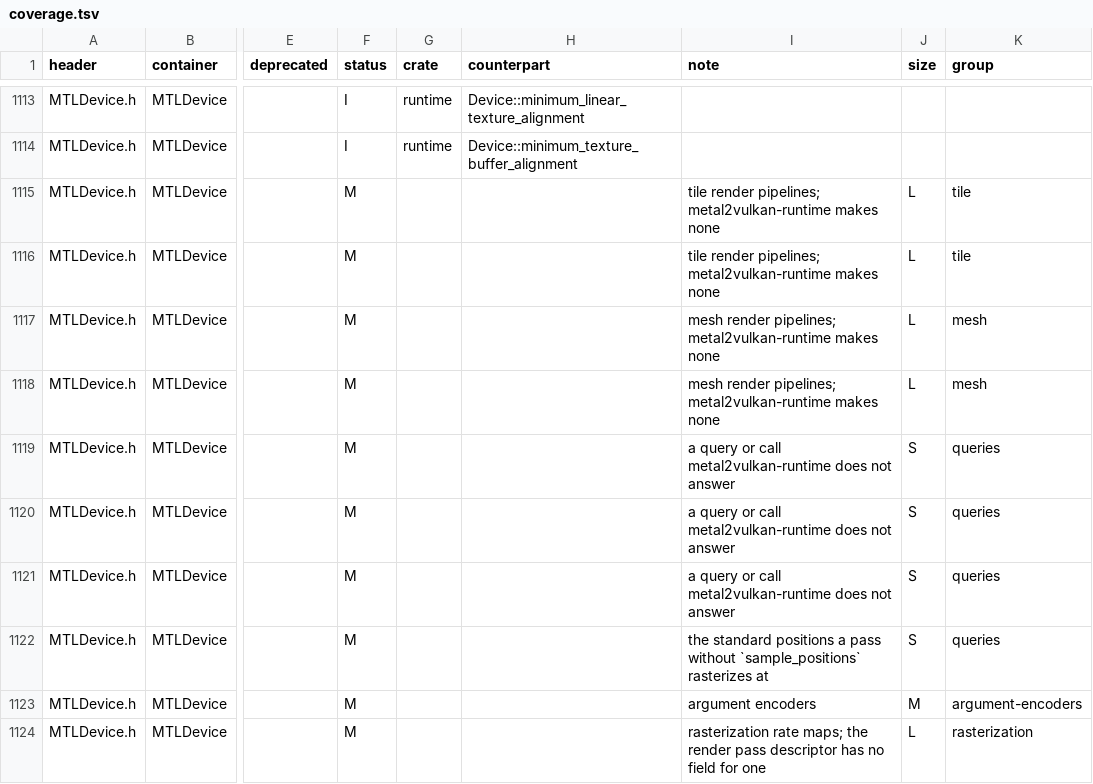
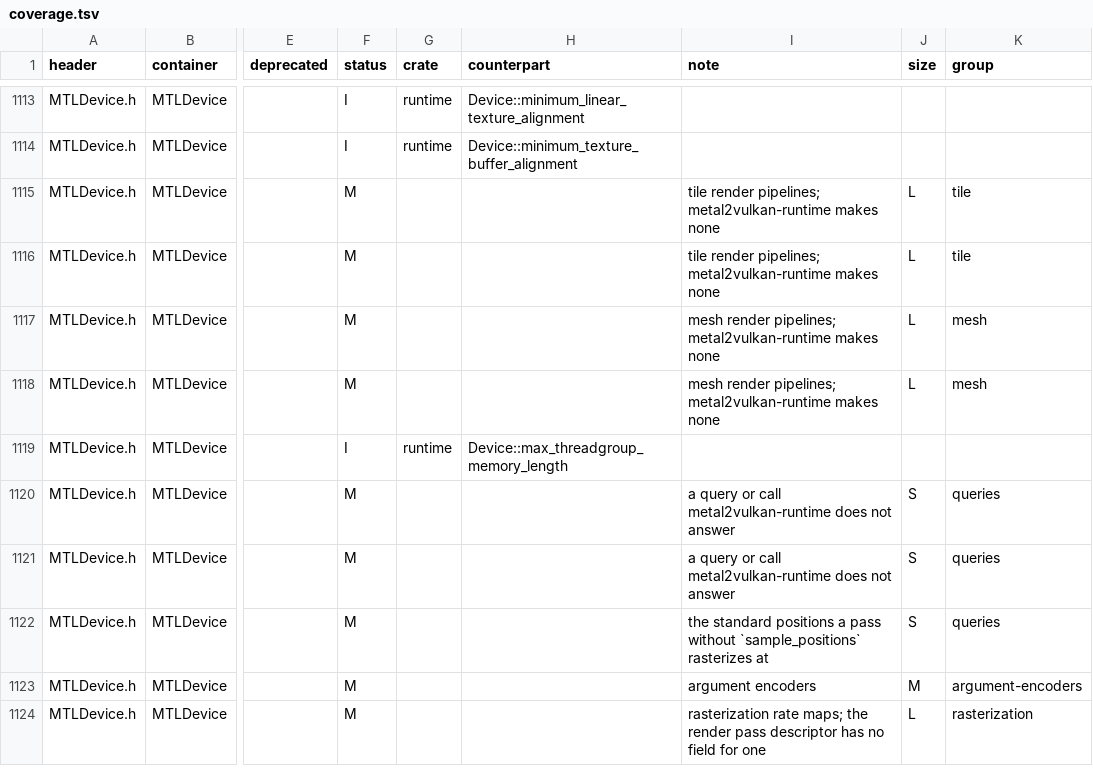
Before and after one commit to steelbrain/metal2vulkan, a TSV file: scripts/metal-coverage/coverage.tsv, drawn as a sheet; only a part is shown, gaps mark what is left out; the diff names each change by its address in the sheet, - before the commit and + after, or states it on an @@ line.

Commit message:
rt: Device::max_threadgroup_memory_length, Metal's maxThreadgroupMemoryLength less the vote word
The answer is the device's maxComputeSharedMemorySize less the 4-byte vote word a kernel's
partial-threadgroups variant may take beside its threadgroup memory, rounded down to 16, and at
most Metal's 32 KiB: 32,752 on a device of 32,768 bytes (AMD's drivers on the 780M, lavapipe,
MoltenVK on the M3), where a Mac answers 32,768; 32,768 on RADV, NVIDIA and ANV. A guest that
sizes its threadgroup memory from it (a length it sets, or source it compiles at run time) runs
its ragged grids, where 32,768 is refused (Gap::PartialThreadgroups for static memory,
Limit::ThreadgroupMemory for a length). The word is one constant, pipeline::VOTE_BYTES, which the
module interface's vote word reads too.

It changes only the answer: every dispatch is still checked against the device's own limit. An
emulated SIMD group's scratch varies by kernel and is not counted; the runtime README records it
with the refusal a kernel past the answer keeps, and the unaudited cost to a guest that rounds the
answer down to a power of two.

Tests: the scan test reads the answer and checks its formula; a kernel whose variant takes no vote
word runs [25,1,1] and [1024,1,1] in [1024,1,1] with a length of 32 KiB, past the answer
(every_device_runs_a_kernel_without_a_vote_word_at_a_length_past_its_answer). METAL-COVERAGE and
the api_signatures table are regenerated. Not yet run.

```diff
--- a/scripts/metal-coverage/coverage.tsv
+++ b/scripts/metal-coverage/coverage.tsv
-F1119 (status): M
+F1119 (status): I
-G1119 (crate): (empty)
+G1119 (crate): runtime
-H1119 (counterpart): (empty)
+H1119 (counterpart): Device::max_threadgroup_memory_length
-I1119 (note): a query or call metal2vulkan-runtime does not answer
+I1119 (note): (empty)
-J1119 (size): S
+J1119 (size): (empty)
-K1119 (group): queries
+K1119 (group): (empty)
```
Also changed, not shown: 6 other files.
